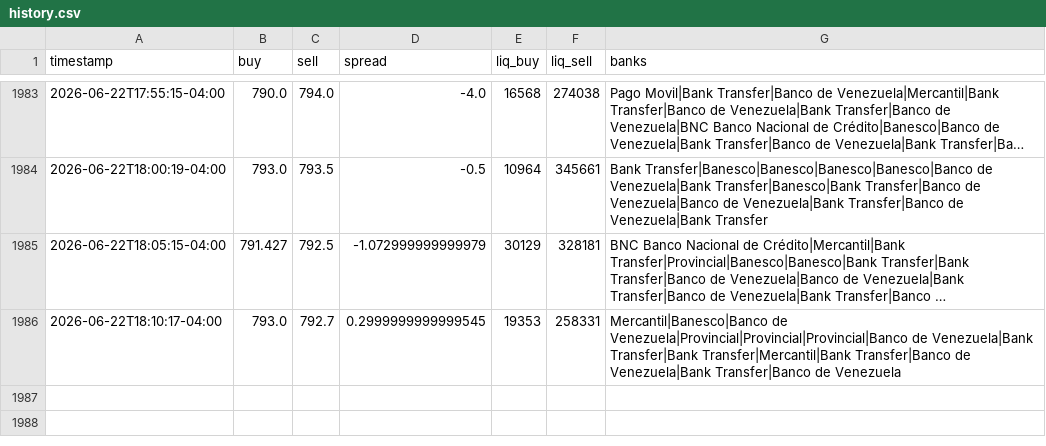
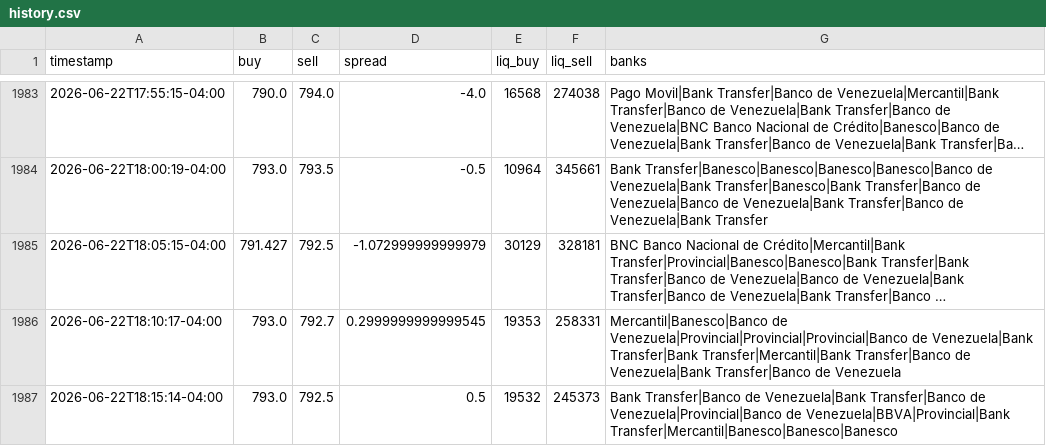
Before and after one commit to aamirhalabi/P2P-BOT-ADVICE, a CSV file: data/history.csv, drawn as a sheet; only a part is shown, gaps mark what is left out; long unchanged cells end in …; the diff names each change by its address in the sheet, - before the commit and + after, or states it on an @@ line.

Commit message:
historial 2026-06-22 22:15

```diff
--- a/data/history.csv
+++ b/data/history.csv
+row 1987: 2026-06-22T18:15:14-04:00 | 793.0 | 792.5 | 0.5 | 19532 | 245373 | Bank Transfer|Banco de Venezuela|Bank Transfer|Banco de Venezuela|Provincial|Banco de Venezuela|BBVA|Provincial|Bank Transfer|Mercantil|Banesco|Banesco|Banesco
```
